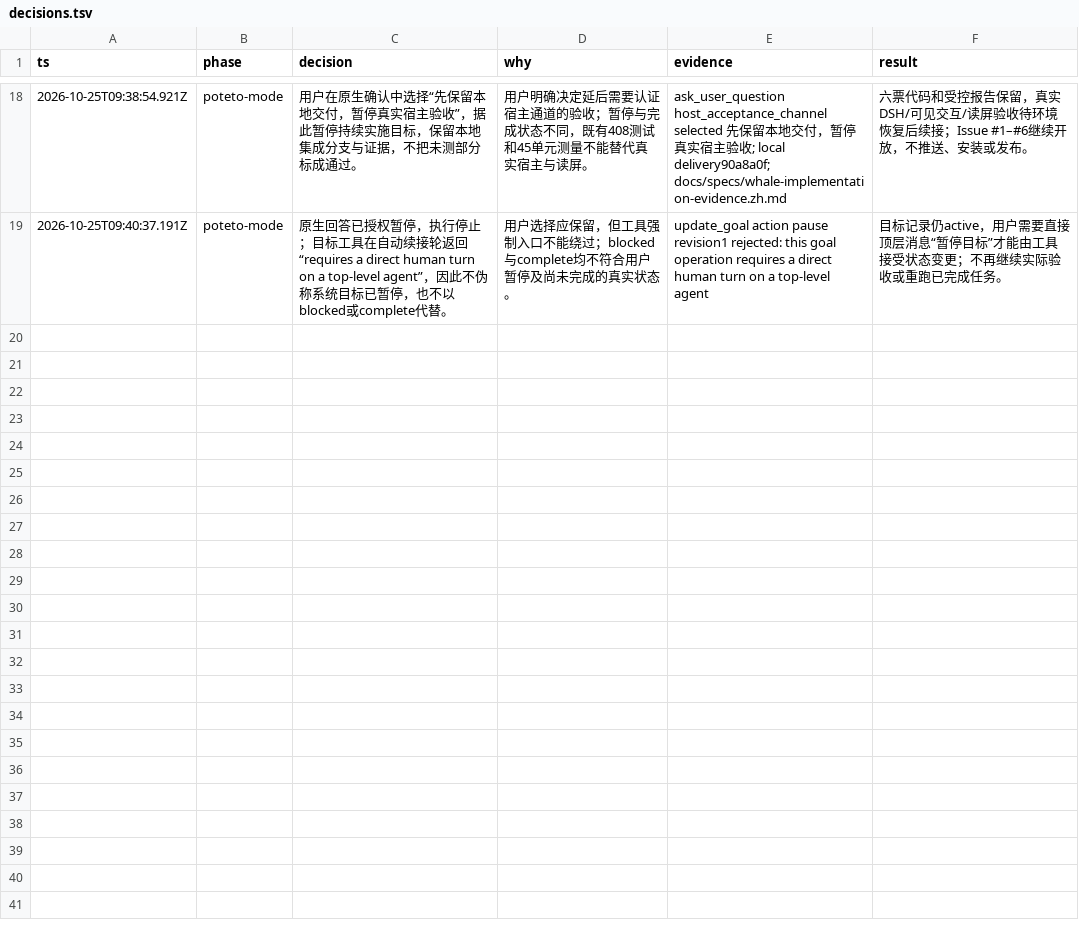
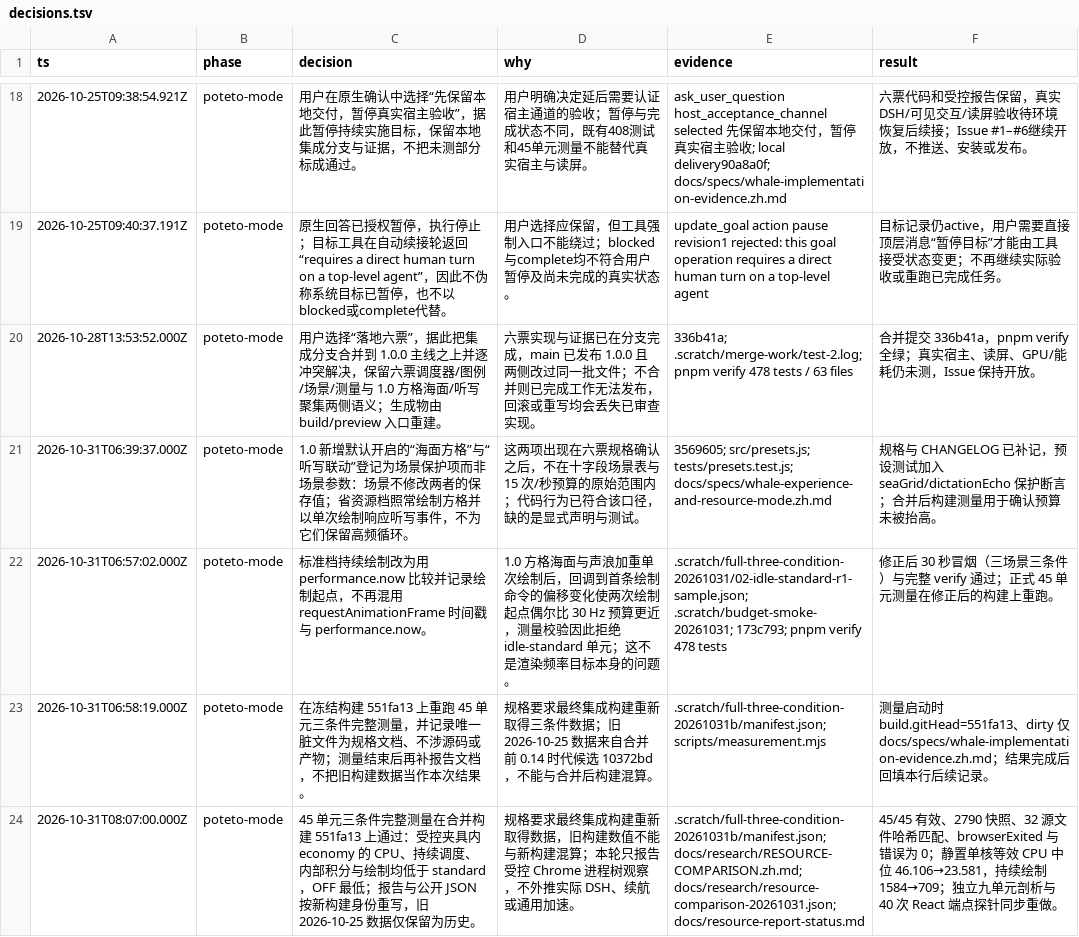
Before and after one commit to jryang1997/dsh-ascii-whales, a TSV file: .pstack/decisions.tsv, drawn as a sheet; only a part is shown, gaps mark what is left out; the diff names each change by its address in the sheet, - before the commit and + after, or states it on an @@ line.

Commit message:
docs: record the merged-build three-condition results
Rerun the full 45-unit OFF/standard/economy comparison on the merged 1.0.0
build (candidate 551fa13, client d962c6ed) together with the separate
nine-unit profiler and the 40-observation React endpoint probe:

- idle single-core equivalent CPU median 46.106% -> 23.581%, continuous
  animation draws 1584 -> 709 per 60 s sample, motionStep 3600 -> 1800;
  all three scenarios keep disjoint standard/economy CPU ranges.
- rewrite both resource reports and the status page for the new build
  identity, copy the machine-generated public JSON, and keep the old
  2026-10-25 data as historical evidence only.
- point README, changelog, source notes and the implementation record at
  the new report; log the run and decisions.

```diff
--- a/.pstack/decisions.tsv
+++ b/.pstack/decisions.tsv
+row 20: 2026-10-28T13:53:52.000Z | poteto-mode | 用户选择“落地六票”，据此把集成分支合并到 1.0.0 主线之上并逐冲突解决，保留六票调度器/图例/场景/测量与 1.0 方格海面/听写聚集两侧语义；生成物由 build/preview 入口重建。 | 六票实现与证据已在分支完成，main 已发布 1.0.0 且两侧改过同一批文件；不合并则已完成工作无法发布，回滚或重写均会丢失已审查实现。 | 336b41a; .scratch/merge-work/test-2.log; pnpm verify 478 tests / 63 files | 合并提交 336b41a，pnpm verify 全绿；真实宿主、读屏、GPU/能耗仍未测，Issue 保持开放。
+row 21: 2026-10-31T06:39:37.000Z | poteto-mode | 1.0 新增默认开启的“海面方格”与“听写联动”登记为场景保护项而非场景参数：场景不修改两者的保存值；省资源档照常绘制方格并以单次绘制响应听写事件，不为它们保留高频循环。 | 这两项出现在六票规格确认之后，不在十字段场景表与 15 次/秒预算的原始范围内；代码行为已符合该口径，缺的是显式声明与测试。 | 3569605; src/presets.js; tests/presets.test.js; docs/specs/whale-experience-and-resource-mode.zh.md | 规格与 CHANGELOG 已补记，预设测试加入 seaGrid/dictationEcho 保护断言；合并后构建测量用于确认预算未被抬高。
+row 22: 2026-10-31T06:57:02.000Z | poteto-mode | 标准档持续绘制改为用 performance.now 比较并记录绘制起点，不再混用 requestAnimationFrame 时间戳与 performance.now。 | 1.0 方格海面与声浪加重单次绘制后，回调到首条绘制命令的偏移变化使两次绘制起点偶尔比 30 Hz 预算更近，测量校验因此拒绝 idle-standard 单元；这不是渲染频率目标本身的问题。 | .scratch/full-three-condition-20261031/02-idle-standard-r1-sample.json; .scratch/budget-smoke-20261031; 173c793; pnpm verify 478 tests | 修正后 30 秒冒烟（三场景三条件）与完整 verify 通过；正式 45 单元测量在修正后的构建上重跑。
+row 23: 2026-10-31T06:58:19.000Z | poteto-mode | 在冻结构建 551fa13 上重跑 45 单元三条件完整测量，并记录唯一脏文件为规格文档、不涉源码或产物；测量结束后再补报告文档，不把旧构建数据当作本次结果。 | 规格要求最终集成构建重新取得三条件数据；旧 2026-10-25 数据来自合并前 0.14 时代候选 10372bd，不能与合并后构建混算。 | .scratch/full-three-condition-20261031b/manifest.json; scripts/measurement.mjs | 测量启动时 build.gitHead=551fa13、dirty 仅 docs/specs/whale-implementation-evidence.zh.md；结果完成后回填本行后续记录。
+row 24: 2026-10-31T08:07:00.000Z | poteto-mode | 45 单元三条件完整测量在合并构建 551fa13 上通过：受控夹具内 economy 的 CPU、持续调度、内部积分与绘制均低于 standard，OFF 最低；报告与公开 JSON 按新构建身份重写，旧 2026-10-25 数据仅保留为历史。 | 规格要求最终集成构建重新取得数据，旧构建数值不能与新构建混算；本轮只报告受控 Chrome 进程树观察，不外推实际 DSH、续航或通用加速。 | .scratch/full-three-condition-20261031b/manifest.json; docs/research/RESOURCE-COMPARISON.zh.md; docs/research/resource-comparison-20261031.json; docs/resource-report-status.md | 45/45 有效、2790 快照、32 源文件哈希匹配、browserExited 与错误为 0；静置单核等效 CPU 中位 46.106→23.581，持续绘制 1584→709；独立九单元剖析与 40 次 React 端点探针同步重做。
```
Also changed, not shown: 11 other files.
